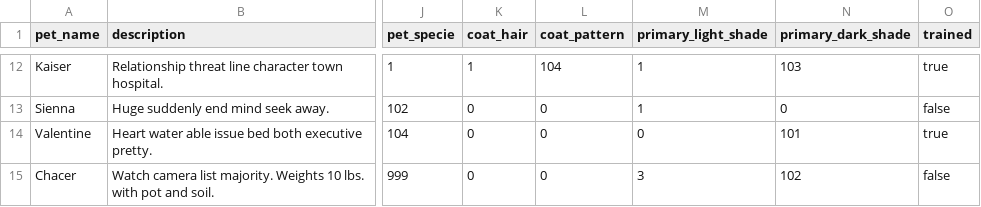
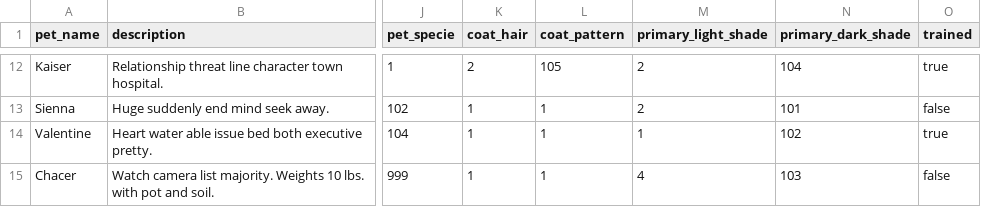
Before and after one commit to YiJohnZhang/sb_Capstone_Project, a CSV file: seed/seed_pet_list.csv, drawn as a sheet; only a part is shown, gaps mark what is left out; the diff covers the shown part only; the diff names each change by its address in the sheet, - before the commit and + after, or states it on an @@ line.

```diff
--- a/seed/seed_pet_list.csv
+++ b/seed/seed_pet_list.csv
-K12 (coat_hair): 1
+K12 (coat_hair): 2
-L12 (coat_pattern): 104
+L12 (coat_pattern): 105
-M12:M13 (primary_light_shade): 1
+M12:M13 (primary_light_shade): 2
-N12 (primary_dark_shade): 103
+N12 (primary_dark_shade): 104
-K13:K15 (coat_hair): 0
+K13:K15 (coat_hair): 1
-L13:L15 (coat_pattern): 0
+L13:L15 (coat_pattern): 1
-N13 (primary_dark_shade): 0
+N13 (primary_dark_shade): 101
-M14 (primary_light_shade): 0
+M14 (primary_light_shade): 1
-N14 (primary_dark_shade): 101
+N14 (primary_dark_shade): 102
-M15 (primary_light_shade): 3
+M15 (primary_light_shade): 4
-N15 (primary_dark_shade): 102
+N15 (primary_dark_shade): 103
```
Also changed, not shown: 40 edited cells elsewhere in this file, seed/seed_petCoatDescription_list.csv, seed/seed_petSpecie_list.csv, 7 other files.
